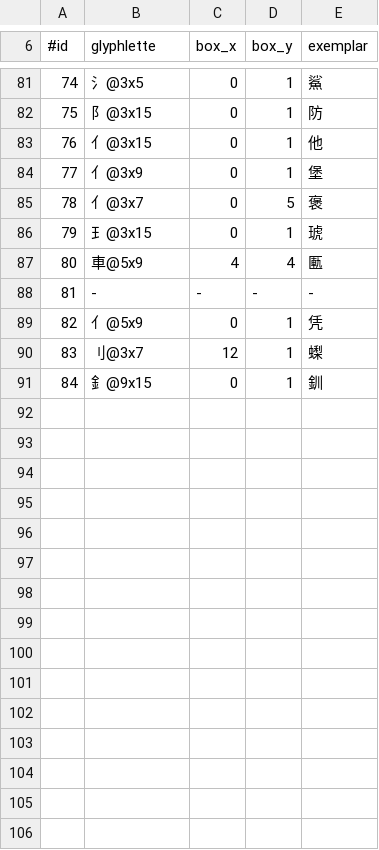
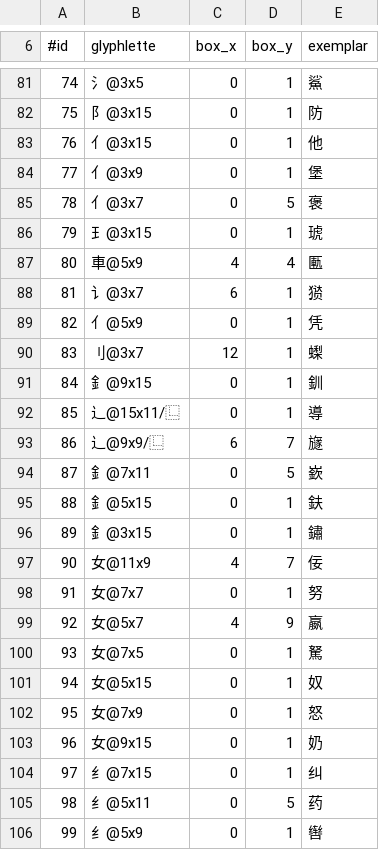
Before and after one commit to curioustorvald/Terrarum-sans-bitmap, a TSV file: Juxing/glyphlettes/registry.tsv, drawn as a sheet; only a part is shown, gaps mark what is left out; the diff covers the shown part only.

```diff
--- a/Juxing/glyphlettes/registry.tsv
+++ b/Juxing/glyphlettes/registry.tsv
@@ -87,3 +87,3 @@
 80	車@5x9	4	4	匭
-81	-	-	-	-
+81	讠@3x7	6	1	㺆
 82	亻@5x9	0	1	凭
@@ -91 +91,16 @@
 84	釒@9x15	0	1	釧
+85	辶@15x11/⿺	0	1	導
+86	辶@9x9/⿺	6	7	旞
+87	釒@7x11	0	5	嶔
+88	釒@5x15	0	1	鈇
+89	釒@3x15	0	1	鏽
+90	女@11x9	4	7	佞
+91	女@7x7	0	1	努
+92	女@5x7	4	9	嬴
+93	女@7x5	0	1	駑
+94	女@5x15	0	1	奴
+95	女@7x9	0	1	怒
+96	女@9x15	0	1	奶
+97	纟@7x15	0	1	纠
+98	纟@5x11	0	5	药
+99	纟@5x9	0	1	辔
```
Also changed, not shown: 12 added rows and 3 removed rows elsewhere in this file, Juxing/model/layout.tsv, 3 other files.
